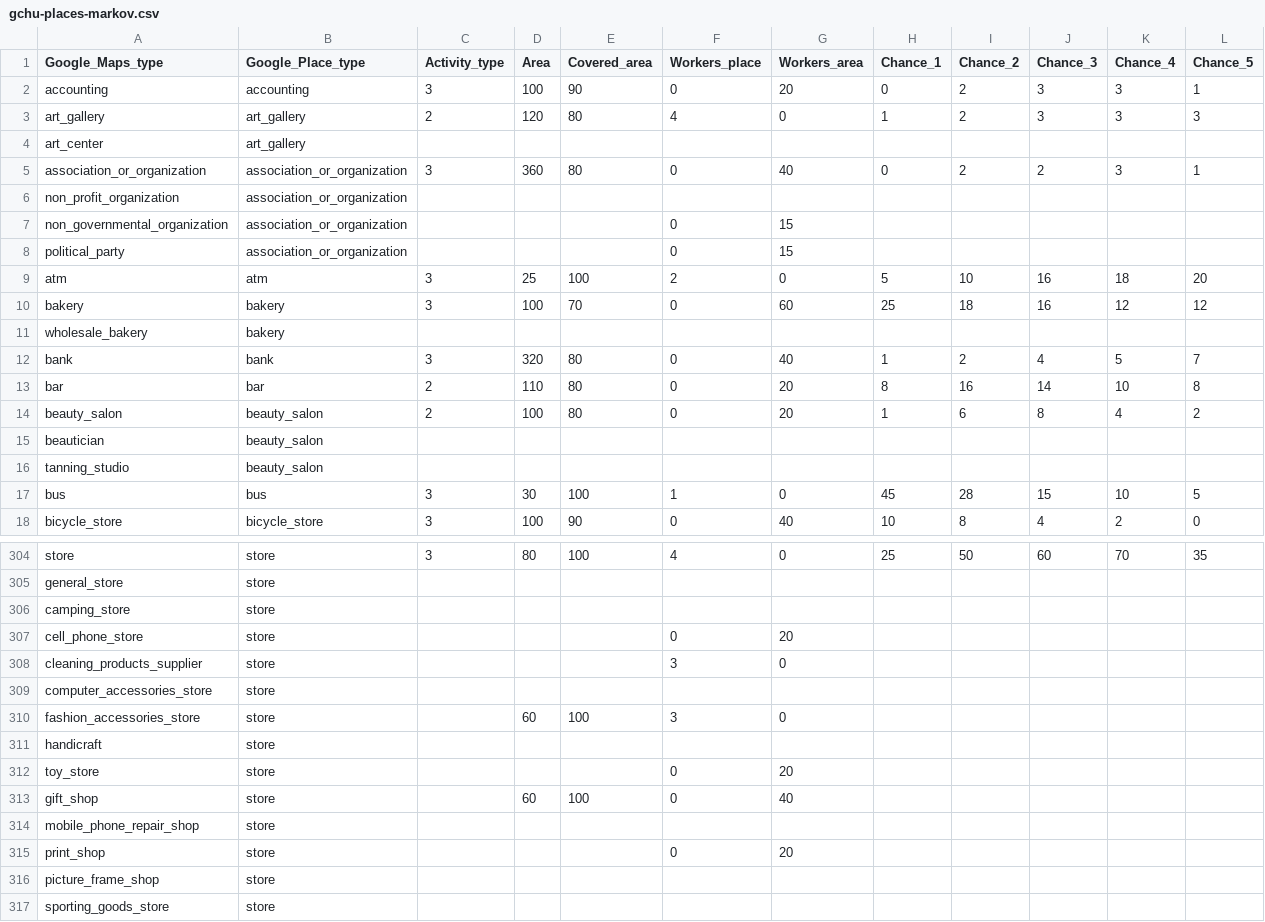
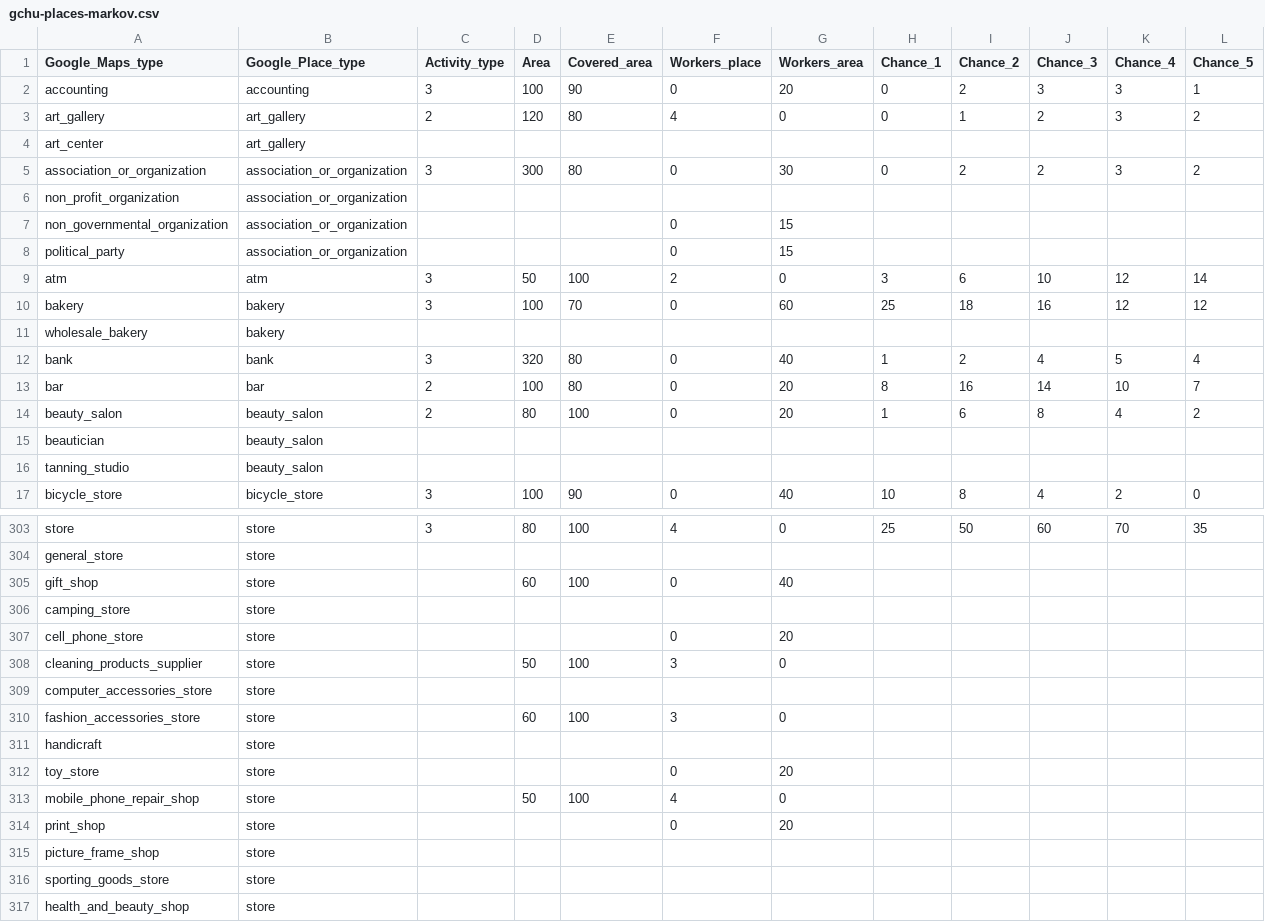
Before and after one commit to Repastero/GeoCOVID-19, a CSV file: data/gchu-places-markov.csv, drawn as a sheet; only a part is shown, gaps mark what is left out; the shorter side is filled out with more unchanged rows; the diff covers the shown part only.

Commit message:
Salidas de Markov mejoradas, corrección de algunos places

```diff
--- a/data/gchu-places-markov.csv
+++ b/data/gchu-places-markov.csv
@@ -2,5 +2,5 @@ Google_Maps_type,Google_Place_type,Activity_type,Area,Covered_area,Workers_place
 accounting,accounting,3,100,90,0,20,0,2,3,3,1
-art_gallery,art_gallery,2,120,80,4,0,1,2,3,3,3
+art_gallery,art_gallery,2,120,80,4,0,0,1,2,3,2
 art_center,art_gallery,,,,,,,,,,
-association_or_organization,association_or_organization,3,360,80,0,40,0,2,2,3,1
+association_or_organization,association_or_organization,3,300,80,0,30,0,2,2,3,2
 non_profit_organization,association_or_organization,,,,,,,,,,
@@ -8,11 +8,10 @@ non_governmental_organization,association_or_organization,,,,0,15,,,,,
 political_party,association_or_organization,,,,0,15,,,,,
-atm,atm,3,25,100,2,0,5,10,16,18,20
+atm,atm,3,50,100,2,0,3,6,10,12,14
 bakery,bakery,3,100,70,0,60,25,18,16,12,12
 wholesale_bakery,bakery,,,,,,,,,,
-bank,bank,3,320,80,0,40,1,2,4,5,7
-bar,bar,2,110,80,0,20,8,16,14,10,8
-beauty_salon,beauty_salon,2,100,80,0,20,1,6,8,4,2
+bank,bank,3,320,80,0,40,1,2,4,5,4
+bar,bar,2,100,80,0,20,8,16,14,10,7
+beauty_salon,beauty_salon,2,80,100,0,20,1,6,8,4,2
 beautician,beauty_salon,,,,,,,,,,
 tanning_studio,beauty_salon,,,,,,,,,,
-bus,bus,3,30,100,1,0,45,28,15,10,5
 bicycle_store,bicycle_store,3,100,90,0,40,10,8,4,2,0
@@ -305,5 +304,6 @@ store,store,3,80,100,4,0,25,50,60,70,35
 general_store,store,,,,,,,,,,
+gift_shop,store,,60,100,0,40,,,,,
 camping_store,store,,,,,,,,,,
 cell_phone_store,store,,,,0,20,,,,,
-cleaning_products_supplier,store,,,,3,0,,,,,
+cleaning_products_supplier,store,,50,100,3,0,,,,,
 computer_accessories_store,store,,,,,,,,,,
@@ -312,4 +312,3 @@ handicraft,store,,,,,,,,,,
 toy_store,store,,,,0,20,,,,,
-gift_shop,store,,60,100,0,40,,,,,
-mobile_phone_repair_shop,store,,,,,,,,,,
+mobile_phone_repair_shop,store,,50,100,4,0,,,,,
 print_shop,store,,,,0,20,,,,,
```
Also changed, not shown: 4 added rows, 5 removed rows, 1 moved row and 116 edited cells elsewhere in this file, data/concord-places-markov.csv, data/parana-places-markov.csv, 11 other files.
